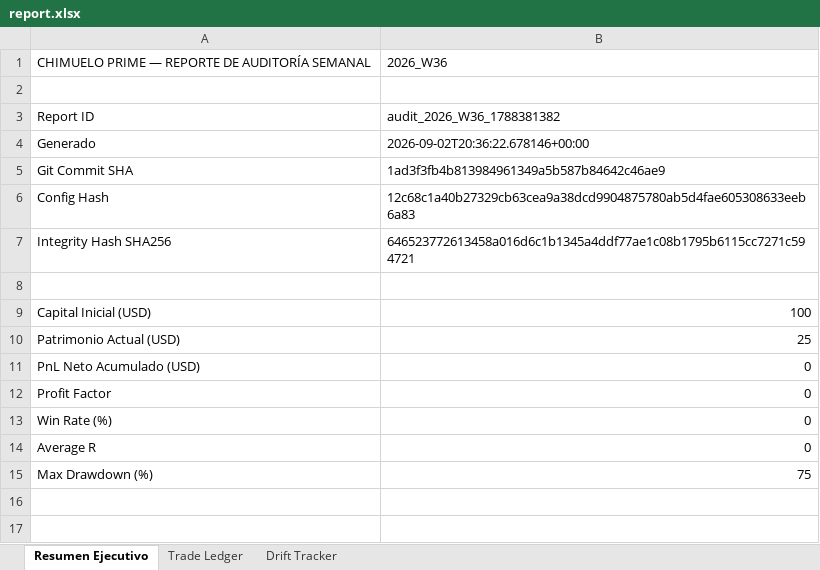
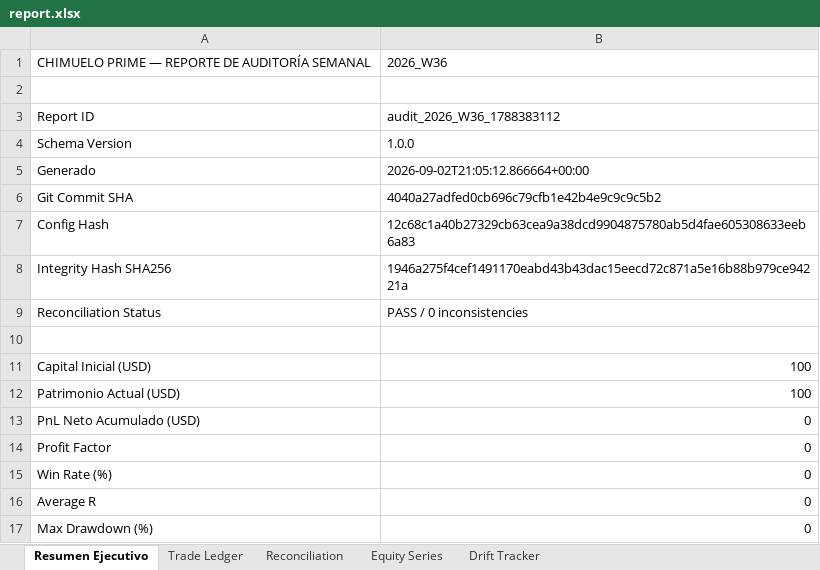
Before and after one commit to Tomasberserk/chimuelo, an Excel workbook: reports/weekly/2026_W36/report.xlsx, sheet Resumen Ejecutivo, drawn as a sheet; values as stored, in another font and other column widths than the file's, no borders; addresses are those after the commit; the diff names each change by its address in the sheet, - before the commit and + after, or states it on an @@ line.

Commit message:
fix(dashboard): resolve 500 error in weekly audit generation by supporting multiple broker variants and safe exception handling

```diff
--- a/reports/weekly/2026_W36/report.xlsx (sheet Resumen Ejecutivo)
+++ b/reports/weekly/2026_W36/report.xlsx (sheet Resumen Ejecutivo)
+sheet tab: Reconciliation
+sheet tab: Equity Series
-B3: audit_2026_W36_1788381382
+B3: audit_2026_W36_1788383112
+row 4: Schema Version | 1.0.0
-B5: 2026-09-02T20:36:22.678146+00:00
+B5: 2026-09-02T21:05:12.866664+00:00
-B6: 1ad3f3fb4b813984961349a5b587b84642c46ae9
+B6: 4040a27adfed0cb696c79cfb1e42b4e9c9c9c5b2
-B8: 646523772613458a016d6c1b1345a4ddf77ae1c08b1795b6115cc7271c594721
+B8: 1946a275f4cef1491170eabd43b43dac15eecd72c871a5e16b88b979ce94221a
+row 9: Reconciliation Status | PASS / 0 inconsistencies
-B12: 25
+B12: 100
-B17: 75
+B17: 0
```
Also changed, not shown: sheet Trade Ledger, sheet Drift Tracker, reports/weekly/chimuelo_weekly_audit_2026_W36.xlsx, 6 other files.
